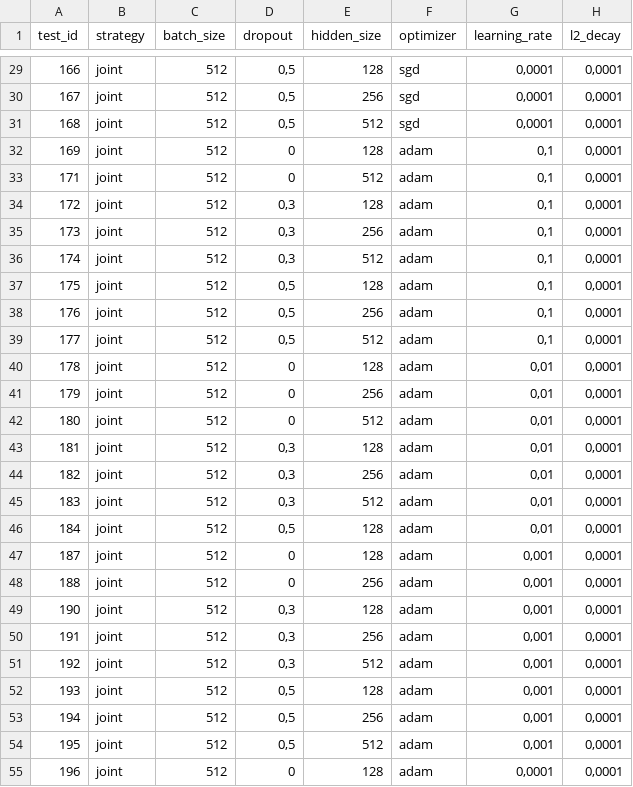
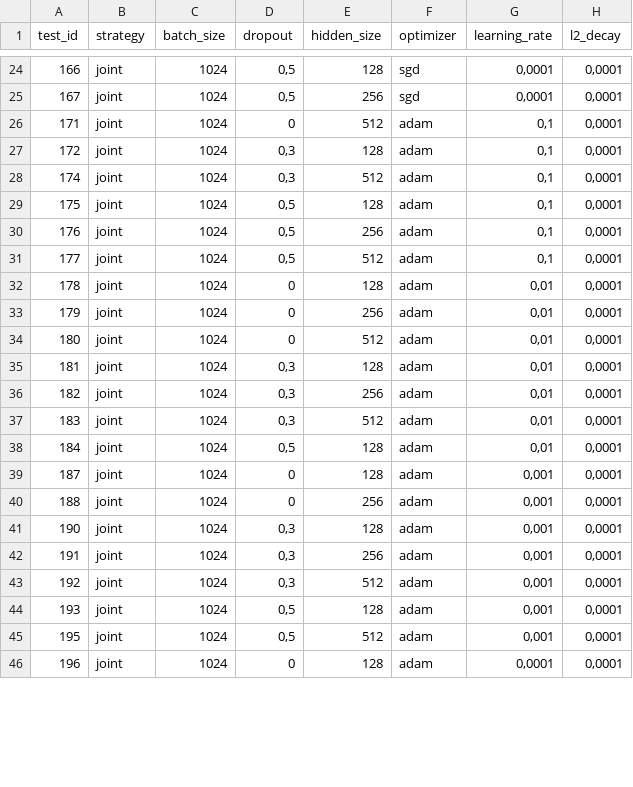
Before and after one commit to HemaxiN/DL_ECG_Classification, a CSV file: multimodal_tests_joint.csv, drawn as a sheet; only a part is shown, gaps mark what is left out; the diff covers the shown part only.

```diff
--- a/multimodal_tests_joint.csv
+++ b/multimodal_tests_joint.csv
@@ -29,27 +24,23 @@
-166;joint;512;0,5;128;sgd;0,0001;0,0001
-167;joint;512;0,5;256;sgd;0,0001;0,0001
-168;joint;512;0,5;512;sgd;0,0001;0,0001
-169;joint;512;0;128;adam;0,1;0,0001
-171;joint;512;0;512;adam;0,1;0,0001
-172;joint;512;0,3;128;adam;0,1;0,0001
-173;joint;512;0,3;256;adam;0,1;0,0001
-174;joint;512;0,3;512;adam;0,1;0,0001
-175;joint;512;0,5;128;adam;0,1;0,0001
-176;joint;512;0,5;256;adam;0,1;0,0001
-177;joint;512;0,5;512;adam;0,1;0,0001
-178;joint;512;0;128;adam;0,01;0,0001
-179;joint;512;0;256;adam;0,01;0,0001
-180;joint;512;0;512;adam;0,01;0,0001
-181;joint;512;0,3;128;adam;0,01;0,0001
-182;joint;512;0,3;256;adam;0,01;0,0001
-183;joint;512;0,3;512;adam;0,01;0,0001
-184;joint;512;0,5;128;adam;0,01;0,0001
-187;joint;512;0;128;adam;0,001;0,0001
-188;joint;512;0;256;adam;0,001;0,0001
-190;joint;512;0,3;128;adam;0,001;0,0001
-191;joint;512;0,3;256;adam;0,001;0,0001
-192;joint;512;0,3;512;adam;0,001;0,0001
-193;joint;512;0,5;128;adam;0,001;0,0001
-194;joint;512;0,5;256;adam;0,001;0,0001
-195;joint;512;0,5;512;adam;0,001;0,0001
-196;joint;512;0;128;adam;0,0001;0,0001
+166;joint;1024;0,5;128;sgd;0,0001;0,0001
+167;joint;1024;0,5;256;sgd;0,0001;0,0001
+171;joint;1024;0;512;adam;0,1;0,0001
+172;joint;1024;0,3;128;adam;0,1;0,0001
+174;joint;1024;0,3;512;adam;0,1;0,0001
+175;joint;1024;0,5;128;adam;0,1;0,0001
+176;joint;1024;0,5;256;adam;0,1;0,0001
+177;joint;1024;0,5;512;adam;0,1;0,0001
+178;joint;1024;0;128;adam;0,01;0,0001
+179;joint;1024;0;256;adam;0,01;0,0001
+180;joint;1024;0;512;adam;0,01;0,0001
+181;joint;1024;0,3;128;adam;0,01;0,0001
+182;joint;1024;0,3;256;adam;0,01;0,0001
+183;joint;1024;0,3;512;adam;0,01;0,0001
+184;joint;1024;0,5;128;adam;0,01;0,0001
+187;joint;1024;0;128;adam;0,001;0,0001
+188;joint;1024;0;256;adam;0,001;0,0001
+190;joint;1024;0,3;128;adam;0,001;0,0001
+191;joint;1024;0,3;256;adam;0,001;0,0001
+192;joint;1024;0,3;512;adam;0,001;0,0001
+193;joint;1024;0,5;128;adam;0,001;0,0001
+195;joint;1024;0,5;512;adam;0,001;0,0001
+196;joint;1024;0;128;adam;0,0001;0,0001
```
Also changed, not shown: 7 removed rows and 28 edited cells elsewhere in this file, multimodal_tests_early.csv, multimodal_tests_late.csv, 4 other files.
